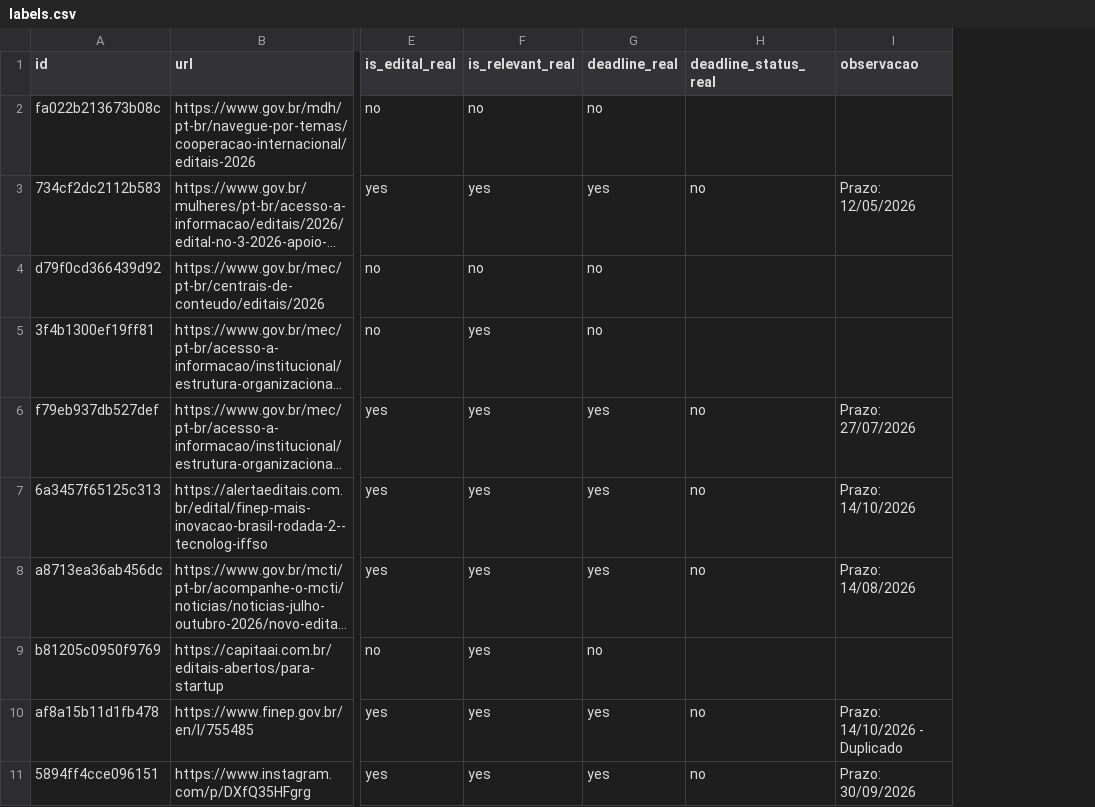
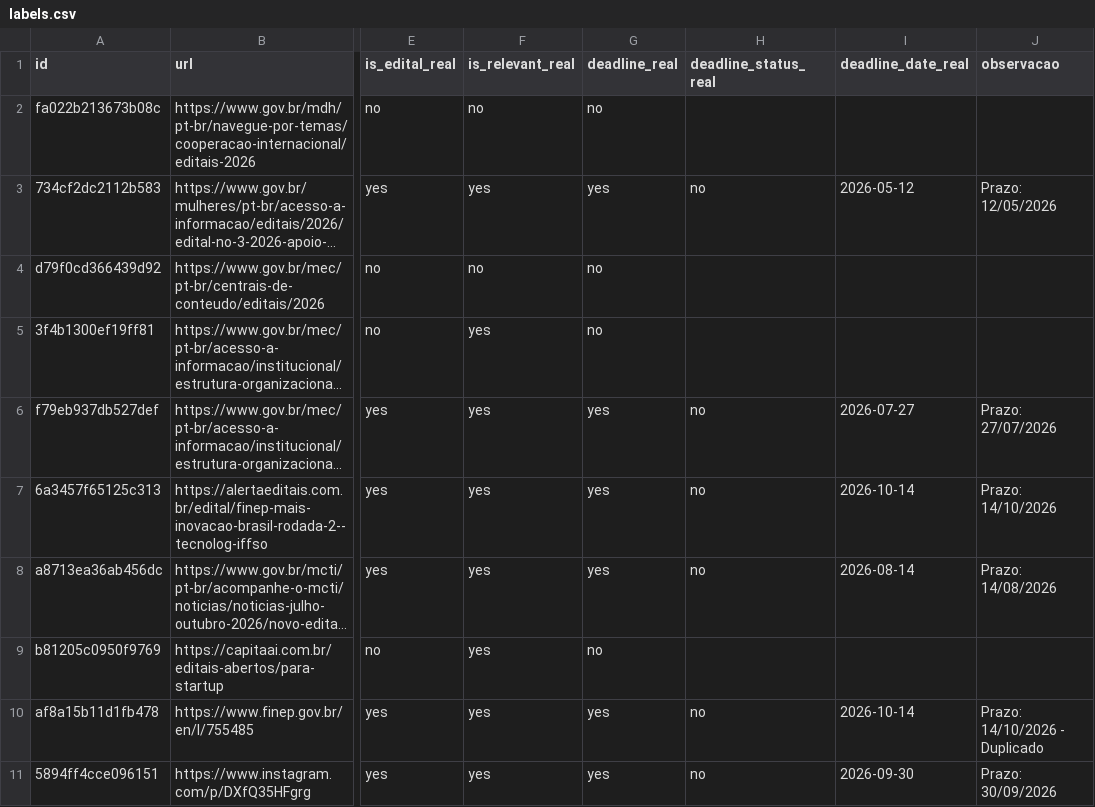
Before and after one commit to felipe-abdalla/webscrap-edital, a CSV file: datasets/run_2026-10-27T17-50-29/labels.csv, drawn as a sheet; only a part is shown, gaps mark what is left out; long unchanged cells end in …; the diff names each change by its address in the sheet, - before the commit and + after, or states it on an @@ line.

```diff
--- a/datasets/run_2026-10-27T17-50-29/labels.csv
+++ b/datasets/run_2026-10-27T17-50-29/labels.csv
+column I (deadline_date_real), rows 3-11: 2026-05-12 |  |  | 2026-07-27 | 2026-10-14 | 2026-08-14 |  | 2026-10-14 | 2026-09-30
```
Also changed, not shown: 8 other files.
